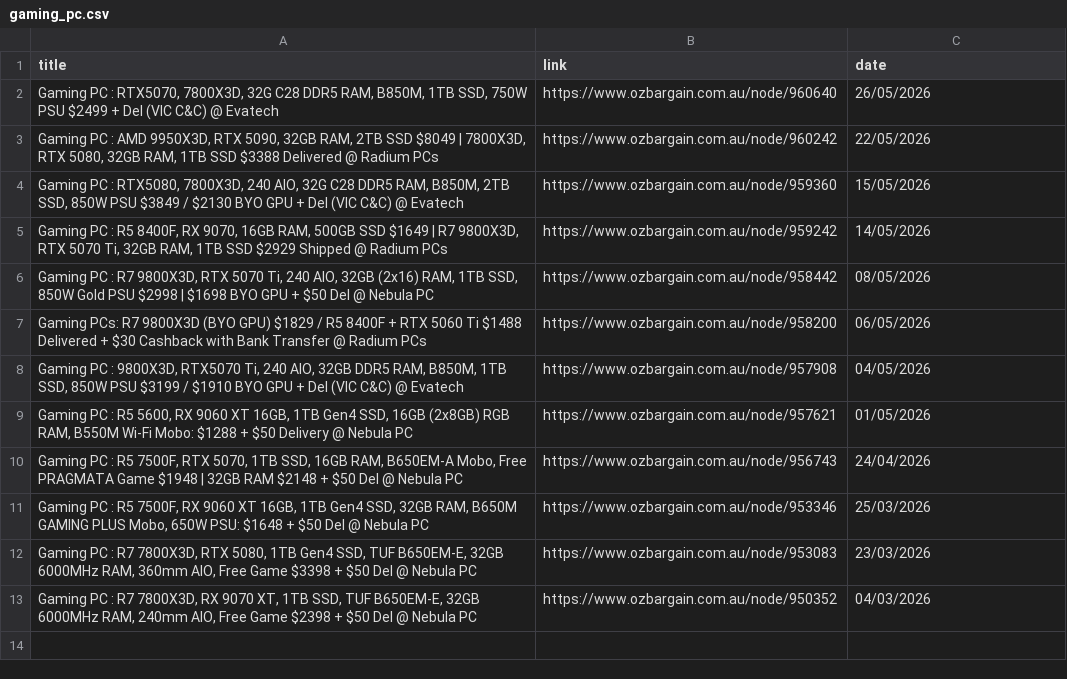
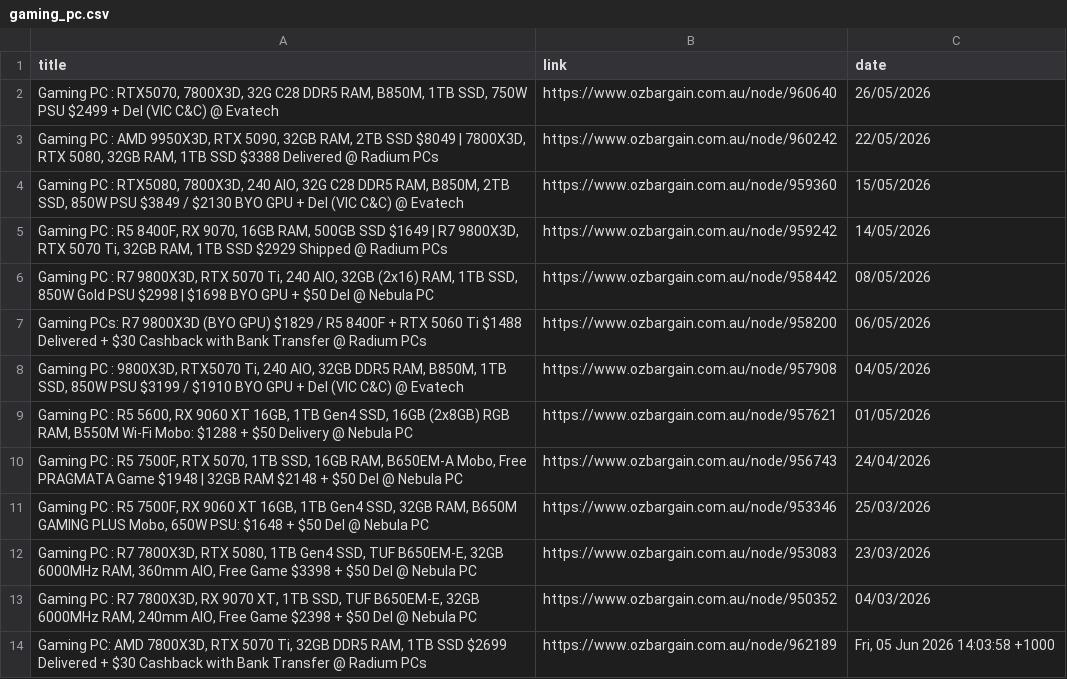
Before and after one commit to jojo-data/ozbargain-tracker, a CSV file: data/posts/gaming_pc.csv, drawn as a sheet.

```diff
--- a/data/posts/gaming_pc.csv
+++ b/data/posts/gaming_pc.csv
@@ -13 +13,2 @@ Gaming PCs: R7 9800X3D (BYO GPU) $1829 / R5 8400F + RTX 5060 Ti $1488 Delivered
 "Gaming PC : R7 7800X3D, RX 9070 XT, 1TB SSD, TUF B650EM-E, 32GB 6000MHz RAM, 240mm AIO, Free Game $2398 + $50 Del @ Nebula PC",https://www.ozbargain.com.au/node/950352,04/03/2026
+"Gaming PC: AMD 7800X3D, RTX 5070 Ti, 32GB DDR5 RAM, 1TB SSD $2699 Delivered + $30 Cashback with Bank Transfer @ Radium PCs",https://www.ozbargain.com.au/node/962189,"Fri, 05 Jun 2026 14:03:58 +1000"
```
